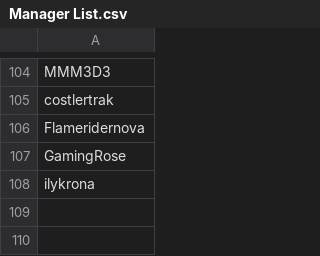
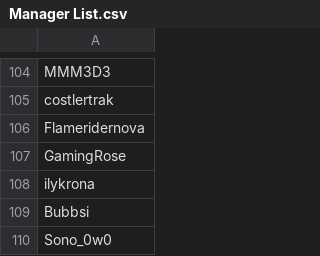
Before and after one commit to SpiritXR/Patreon-List-Manager-List, a CSV file: Manager List.csv, drawn as a sheet; only a part is shown, gaps mark what is left out; the diff names each change by its address in the sheet, - before the commit and + after, or states it on an @@ line.

Commit message:
Update Manager List.csv
added: Bubbsi
Sono_0w0 (The bubble bar)

```diff
--- a/Manager List.csv
+++ b/Manager List.csv
+row 109: Bubbsi
+row 110: Sono_0w0
```
